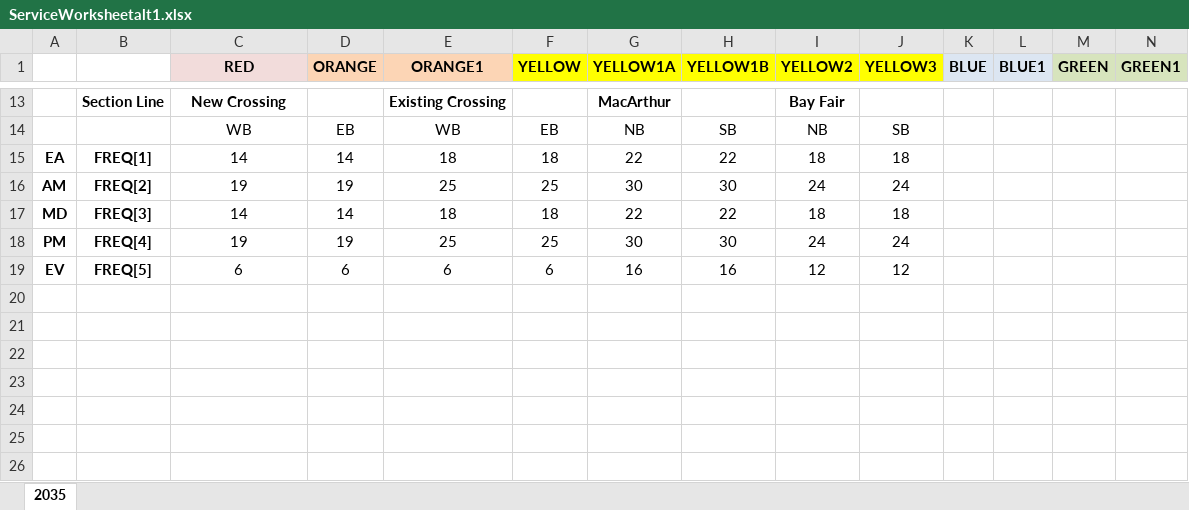
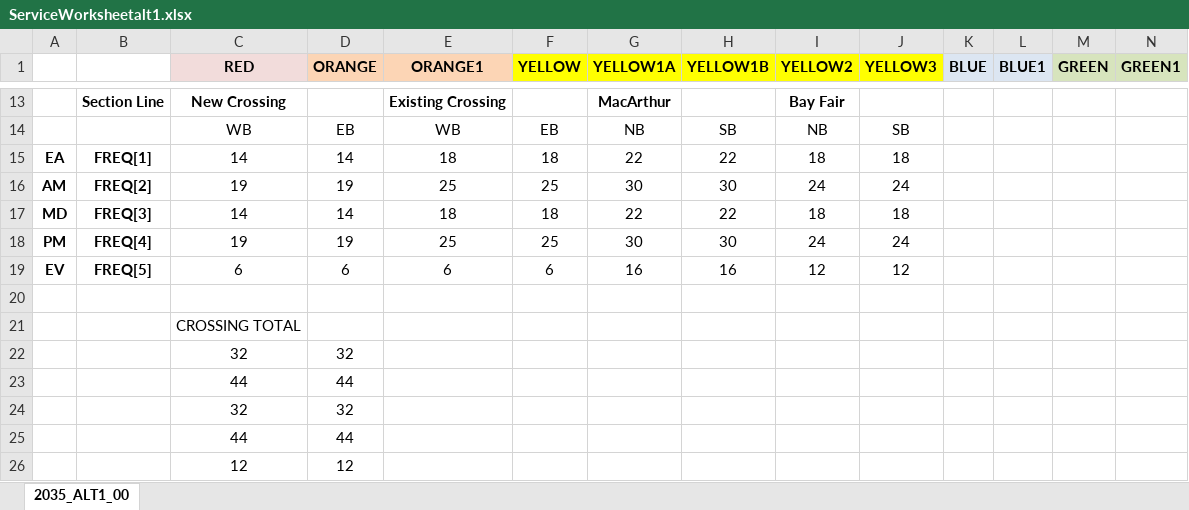
Before and after one commit to YiyanGe/CP-218-Second-Crossing-Travel-Model, an Excel workbook: Alternatives/Alternative1_00/ServiceWorksheetalt1.xlsx, sheet 2035_ALT1_00, drawn as a sheet; only a part is shown, gaps mark what is left out; values as stored, in another font and other column widths than the file's, no borders; rows hold the shown columns only; the diff names each change by its address in the sheet, - before the commit and + after, or states it on an @@ line.

```diff
--- a/Alternatives/Alternative1_00/ServiceWorksheetalt1.xlsx (sheet 2035_ALT1_00)
+++ b/Alternatives/Alternative1_00/ServiceWorksheetalt1.xlsx (sheet 2035_ALT1_00)
-sheet tab: 2035
+sheet tab: 2035_ALT1_00
+row 20: (empty)
+row 21:  |  | CROSSING TOTAL
+row 22:  |  | 32 | 32
+row 23:  |  | 44 | 44
+row 24:  |  | 32 | 32
+row 25:  |  | 44 | 44
+row 26:  |  | 12 | 12
```
Also changed, not shown: 10 other files.
